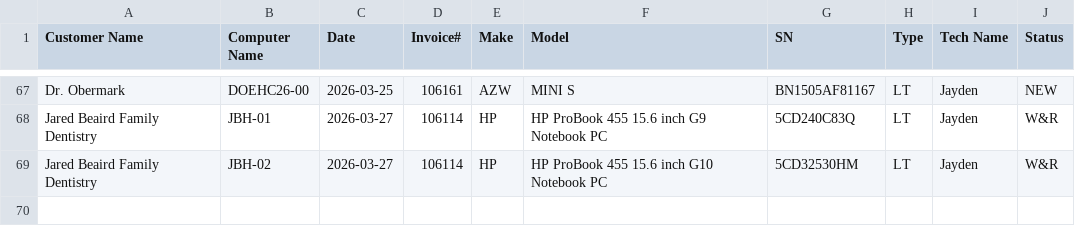
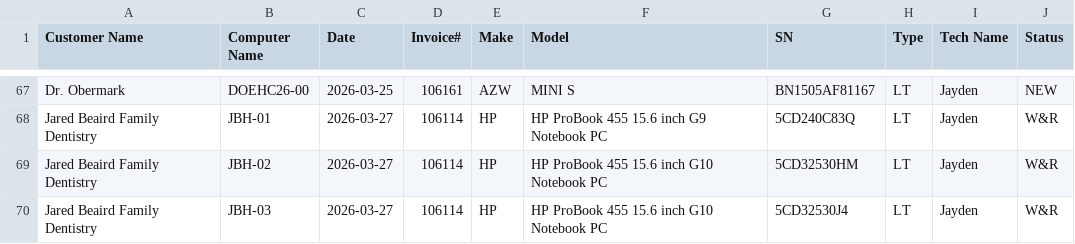
Before and after one commit to TCBCTim/BasicPrep, a CSV file: computerlist.csv, drawn as a sheet; only a part is shown, gaps mark what is left out.

Commit message:
Appended new row for JBH-03 (Status: W&R)

```diff
--- a/computerlist.csv
+++ b/computerlist.csv
@@ -69 +69,2 @@
 "Jared Beaird Family Dentistry","JBH-02","2026-03-27","106114","HP","HP ProBook 455 15.6 inch G10 Notebook PC","5CD32530HM","LT","Jayden","W&R"
+"Jared Beaird Family Dentistry","JBH-03","2026-03-27","106114","HP","HP ProBook 455 15.6 inch G10 Notebook PC","5CD32530J4","LT","Jayden","W&R"
```
